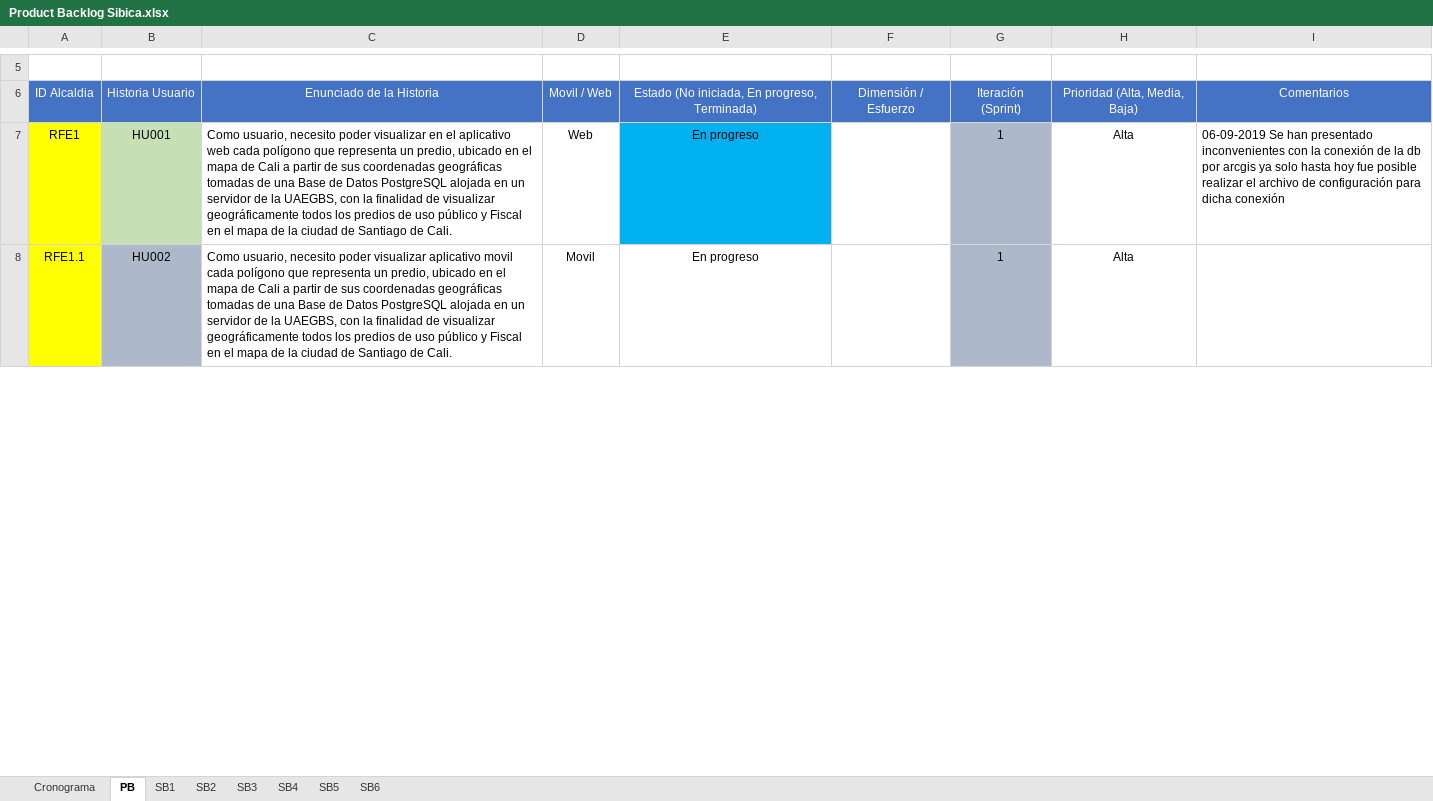
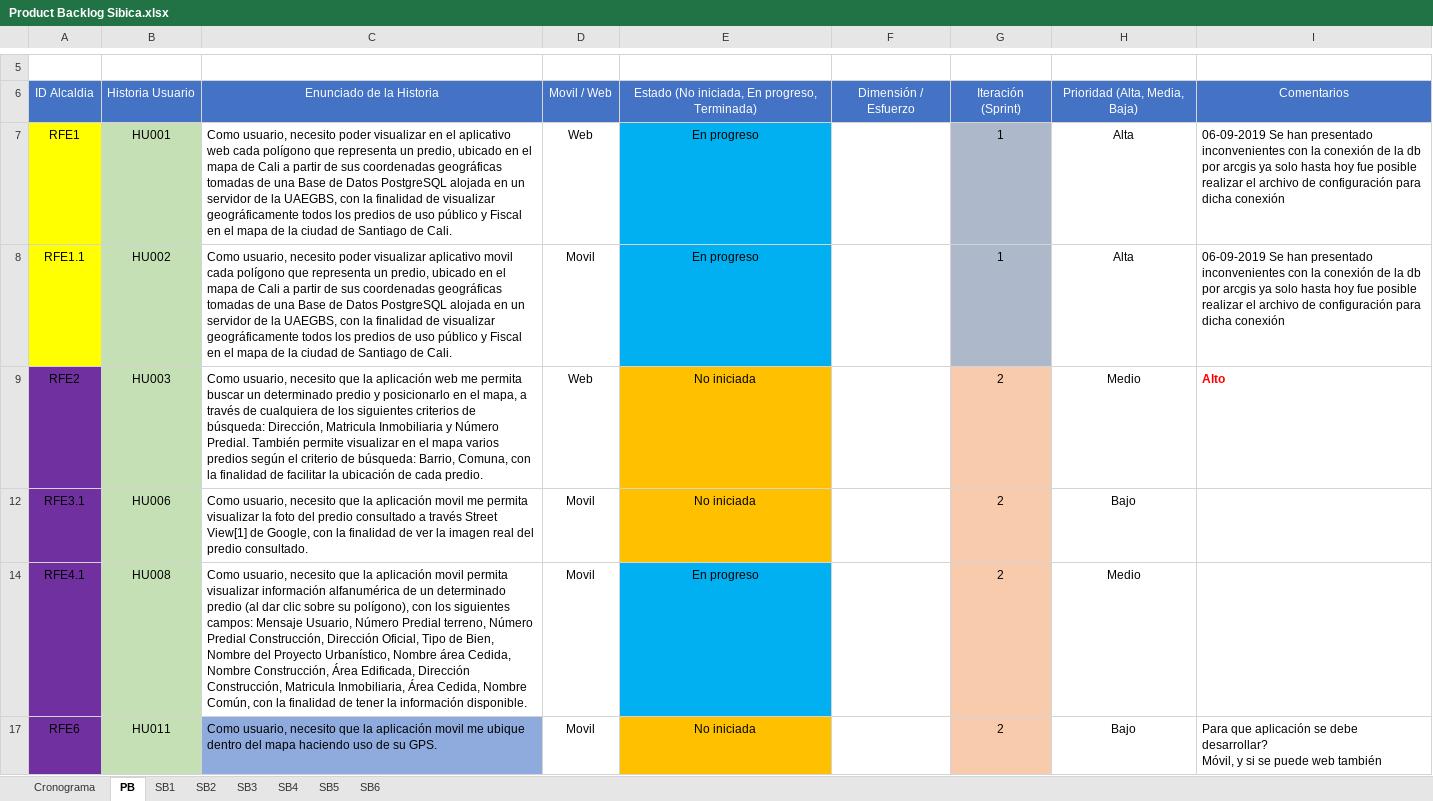
Before and after one commit to effectivesoftware1/sibica, an Excel workbook: documentacion/desarrollo/cronograma/Product Backlog Sibica.xlsx, sheet PB, drawn as a sheet; only a part is shown, gaps mark what is left out; values as stored, in another font and other column widths than the file's, no borders; ↵ is a line break in a cell; the diff covers the shown part only; the diff names each change by its address in the sheet, - before the commit and + after, or states it on an @@ line.

Commit message:
Se actualiza los status de lo desarrolladores

```diff
--- a/documentacion/desarrollo/cronograma/Product Backlog Sibica.xlsx (sheet PB)
+++ b/documentacion/desarrollo/cronograma/Product Backlog Sibica.xlsx (sheet PB)
-B8 fill: #ADB9CA
+B8 fill: #C5E0B4
-E8 fill: none
+E8 fill: #00B0F0
-I8: (empty)
+I8: 06-09-2019 Se han presentado inconvenientes con la conexión de la db por arcgis ya solo hasta hoy fue posible realizar el archivo de configuración para dicha conexión
@@ row 9 unhidden: RFE2 | HU003 | Como usuario, necesito que la aplicación web me permita buscar un determinado predio y posicionarlo en el mapa, a través de cualquiera de los siguientes criterios de búsqueda: Dirección, Matricula Inmobiliaria y Número Predial. También permite visualizar en el mapa varios predios según el criterio de búsqueda: Barrio, Comuna, con la finalidad de facilitar la ubicación de cada predio. | Web | No iniciada |  | 2 | Medio | Alto @@
@@ row 12 unhidden: RFE3.1 | HU006 | Como usuario, necesito que la aplicación movil me permita visualizar la foto del predio consultado a través Street View[1] de Google, con la finalidad de ver la imagen real del predio consultado. | Movil | No iniciada |  | 2 | Bajo @@
+row 14: RFE4.1 | HU008 | Como usuario, necesito que la aplicación movil permita visualizar información alfanumérica de un determinado predio (al dar clic sobre su polígono), con los siguientes campos: Mensaje Usuario, Número Predial terreno, Número Predial Construcción, Dirección Oficial, Tipo de Bien, Nombre del Proyecto Urbanístico, Nombre área Cedida, Nombre Construcción, Área Edificada, Dirección Construcción, Matricula Inmobiliaria, Área Cedida, Nombre Común, con la finalidad de tener la información disponible. | Movil | En progreso |  | 2 | Medio
@@ row 17 unhidden: RFE6 | HU011 | Como usuario, necesito que la aplicación movil me ubique dentro del mapa haciendo uso de su GPS. | Movil | No iniciada |  | 2 | Bajo | Para que aplicación se debe desarrollar? ↵ Móvil, y si se puede web también @@
```
Also changed, not shown: 7 hidden or unhidden rows, 2 edited cells and cell formats elsewhere in this sheet, sheet SB2, sheet SB1, hidden cells.
